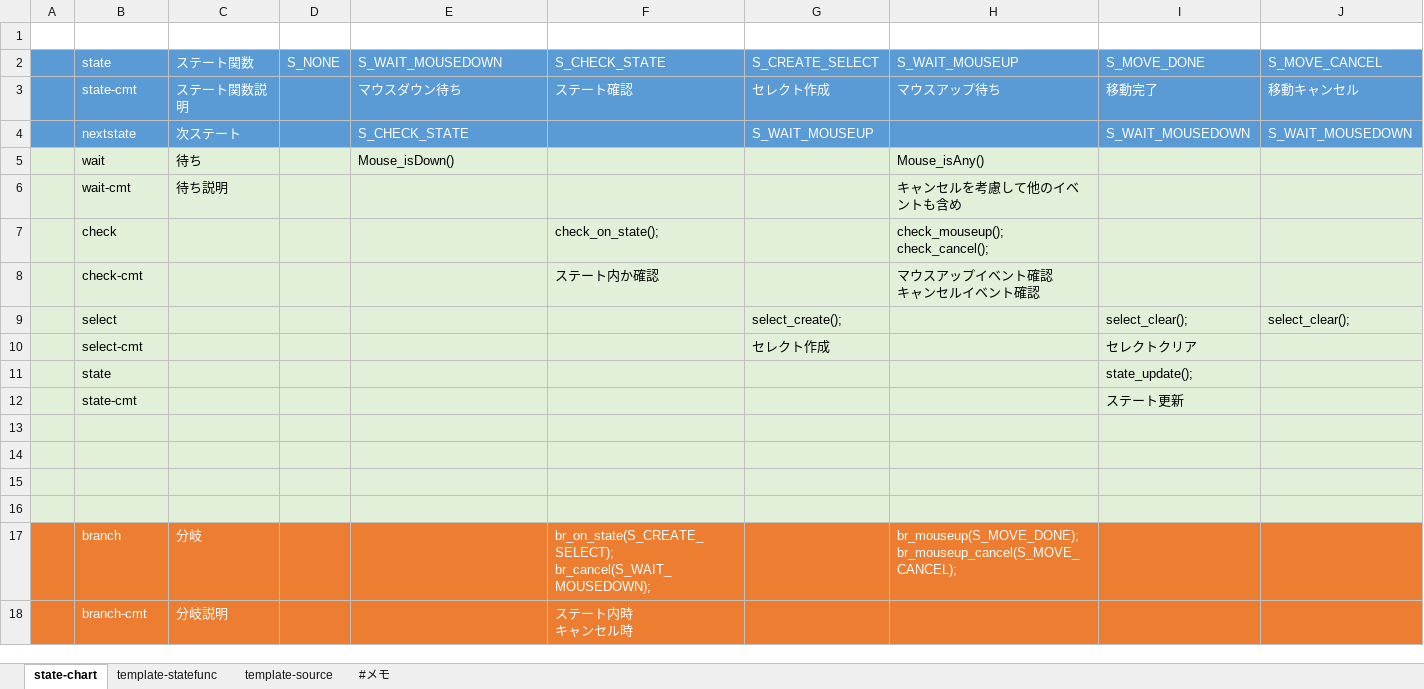
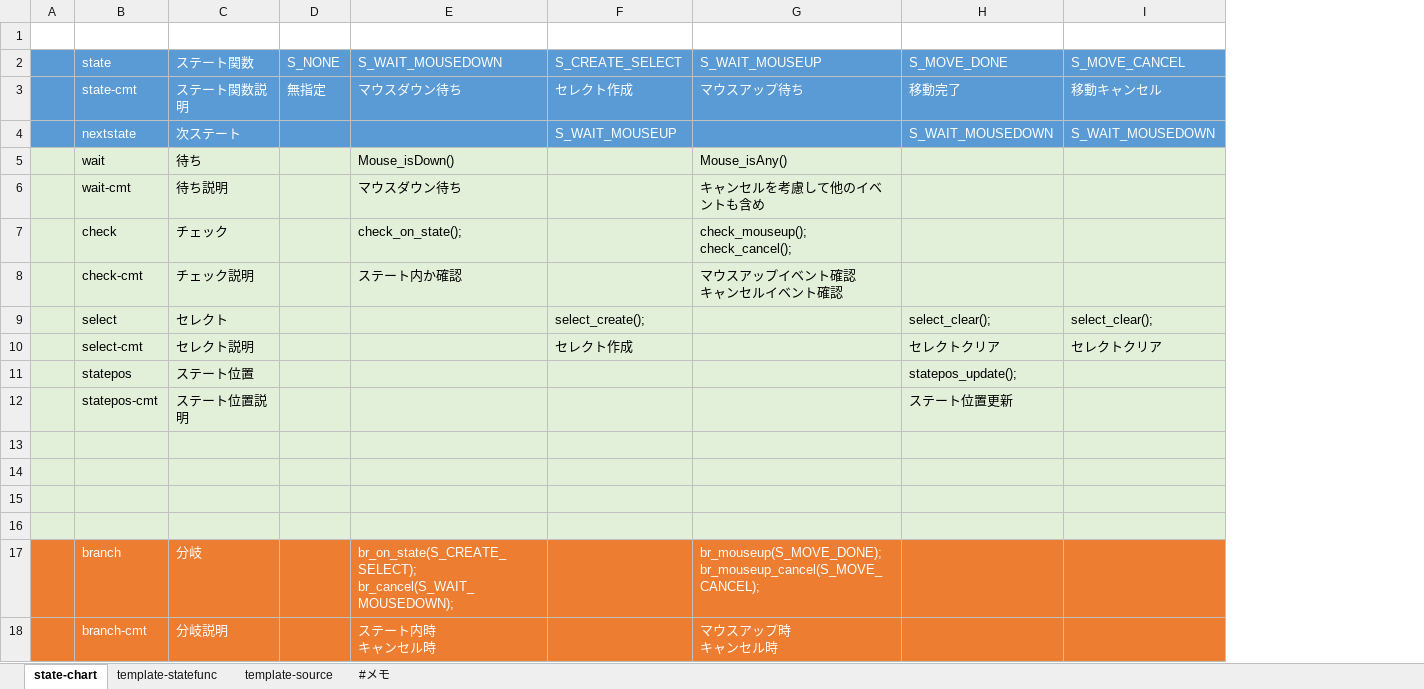
Before and after one commit to NNNIC/project_underdevelop, an Excel workbook: state-chart/m7/chart/chart/0100_Flow/040_Move/doc/MoveFlow.xlsx, sheet state-chart, drawn as a sheet; values as stored, in another font and other column widths than the file's, no borders; removed rows and columns are numbered as before the commit, all else as after; ↵ is a line break in a cell; the diff names each change by its address in the sheet, - before the commit and + after, or states it on an @@ line.

```diff
--- a/state-chart/m7/chart/chart/0100_Flow/040_Move/doc/MoveFlow.xlsx (sheet state-chart)
+++ b/state-chart/m7/chart/chart/0100_Flow/040_Move/doc/MoveFlow.xlsx (sheet state-chart)
-column F (S_CHECK_STATE), rows 3-8: ステート確認 |  |  |  | check_on_state(); | ステート内か確認; rows 17-18: br_on_state(S_CREATE_SELECT); ↵ br_cancel(S_WAIT_MOUSEDOWN); | ステート内時 ↵ キャンセル時
-D3 (S_NONE): (empty)
+D3 (S_NONE): 無指定
-E4 (S_WAIT_MOUSEDOWN): S_CHECK_STATE
+E4 (S_WAIT_MOUSEDOWN): (empty)
-E6 (S_WAIT_MOUSEDOWN): (empty)
+E6 (S_WAIT_MOUSEDOWN): マウスダウン待ち
-C7 (ステート関数): (empty)
+C7 (ステート関数): チェック
-E7 (S_WAIT_MOUSEDOWN): (empty)
+E7 (S_WAIT_MOUSEDOWN): check_on_state();
-C8 (ステート関数): (empty)
+C8 (ステート関数): チェック説明
-E8 (S_WAIT_MOUSEDOWN): (empty)
+E8 (S_WAIT_MOUSEDOWN): ステート内か確認
-C9 (ステート関数): (empty)
+C9 (ステート関数): セレクト
-C10 (ステート関数): (empty)
+C10 (ステート関数): セレクト説明
-I10 (S_MOVE_CANCEL): (empty)
+I10 (S_MOVE_CANCEL): セレクトクリア
-row 11:  | state |  |  |  |  |  |  | state_update();
-row 12:  | state-cmt |  |  |  |  |  |  | ステート更新
+row 11:  | statepos | ステート位置 |  |  |  |  | statepos_update();
+row 12:  | statepos-cmt | ステート位置説明 |  |  |  |  | ステート位置更新
-E17 (S_WAIT_MOUSEDOWN): (empty)
+E17 (S_WAIT_MOUSEDOWN): br_on_state(S_CREATE_SELECT); ↵ br_cancel(S_WAIT_MOUSEDOWN);
-E18 (S_WAIT_MOUSEDOWN): (empty)
+E18 (S_WAIT_MOUSEDOWN): ステート内時 ↵ キャンセル時
-G18 (S_WAIT_MOUSEUP): (empty)
+G18 (S_WAIT_MOUSEUP): マウスアップ時 ↵ キャンセル時
```
Also changed, not shown: 22 other files.
